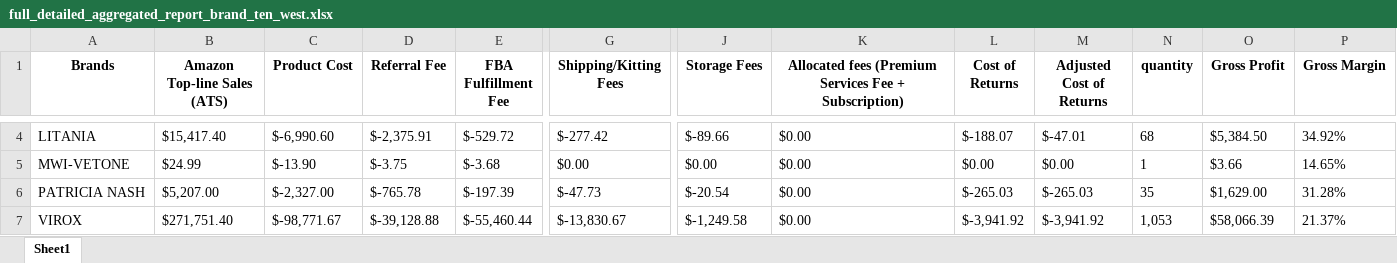
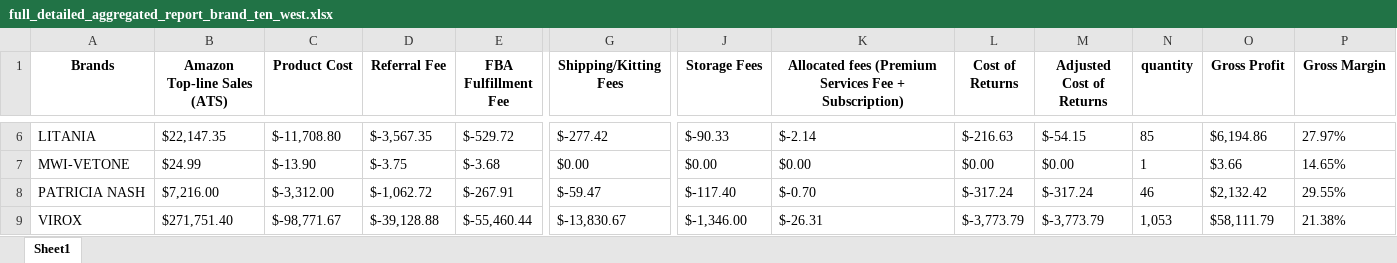
Before and after one commit to nhockcuncon77/ten-west, an Excel workbook: full_detailed_aggregated_report_brand_ten_west.xlsx, sheet Sheet1, drawn as a sheet; only a part is shown, gaps mark what is left out; values as stored, in another font and other column widths than the file's, no borders; addresses are those after the commit; the diff covers the shown part only; the diff names each change by its address in the sheet, - before the commit and + after, or states it on an @@ line.

```diff
--- a/full_detailed_aggregated_report_brand_ten_west.xlsx (sheet Sheet1)
+++ b/full_detailed_aggregated_report_brand_ten_west.xlsx (sheet Sheet1)
-B6 (Amazon Top-line Sales (ATS)): $15,417.40
+B6 (Amazon Top-line Sales (ATS)): $22,147.35
-C6 (Product Cost): $-6,990.60
+C6 (Product Cost): $-11,708.80
-D6 (Referral Fee): $-2,375.91
+D6 (Referral Fee): $-3,567.35
-J6 (Storage Fees): $-89.66
+J6 (Storage Fees): $-90.33
-K6: $0.00
+K6: $-2.14
-L6 (Cost of Returns): $-188.07
+L6 (Cost of Returns): $-216.63
-M6 (Adjusted Cost of Returns): $-47.01
+M6 (Adjusted Cost of Returns): $-54.15
-N6 (quantity): 68
+N6 (quantity): 85
-O6 (Gross Profit): $5,384.50
+O6 (Gross Profit): $6,194.86
-P6 (Gross Margin): 34.92%
+P6 (Gross Margin): 27.97%
-B8 (Amazon Top-line Sales (ATS)): $5,207.00
+B8 (Amazon Top-line Sales (ATS)): $7,216.00
-C8 (Product Cost): $-2,327.00
+C8 (Product Cost): $-3,312.00
-D8 (Referral Fee): $-765.78
+D8 (Referral Fee): $-1,062.72
-E8 (FBA Fulfillment Fee): $-197.39
+E8 (FBA Fulfillment Fee): $-267.91
-G8 (Shipping/Kitting Fees): $-47.73
+G8 (Shipping/Kitting Fees): $-59.47
-J8 (Storage Fees): $-20.54
+J8 (Storage Fees): $-117.40
-K8: $0.00
+K8: $-0.70
-L8 (Cost of Returns): $-265.03
+L8 (Cost of Returns): $-317.24
-M8 (Adjusted Cost of Returns): $-265.03
+M8 (Adjusted Cost of Returns): $-317.24
-N8 (quantity): 35
+N8 (quantity): 46
-O8 (Gross Profit): $1,629.00
+O8 (Gross Profit): $2,132.42
-P8 (Gross Margin): 31.28%
+P8 (Gross Margin): 29.55%
-J9 (Storage Fees): $-1,249.58
+J9 (Storage Fees): $-1,346.00
-K9: $0.00
+K9: $-26.31
-L9 (Cost of Returns): $-3,941.92
+L9 (Cost of Returns): $-3,773.79
-M9 (Adjusted Cost of Returns): $-3,941.92
+M9 (Adjusted Cost of Returns): $-3,773.79
-O9 (Gross Profit): $58,066.39
+O9 (Gross Profit): $58,111.79
-P9 (Gross Margin): 21.37%
+P9 (Gross Margin): 21.38%
```
Also changed, not shown: 2 added rows and 38 edited cells elsewhere in this sheet, GM_Underperformers_ten_west.xlsx, full_detailed_aggregated_report_gm_ten_west.xlsx, 4 other files.
